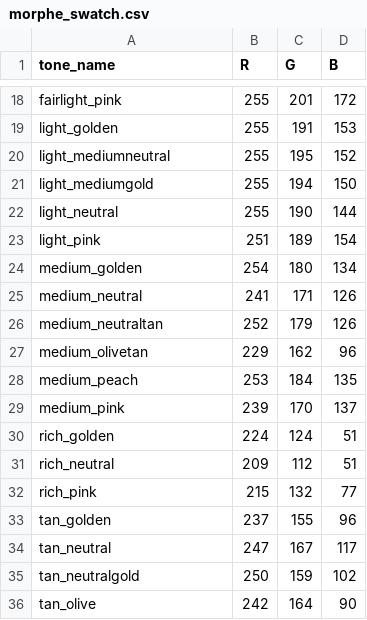
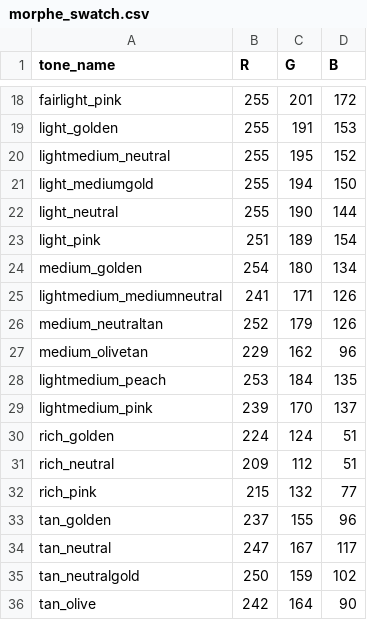
Before and after one commit to starryjay/Fairness-In-AI-Skintones, a CSV file: intermediate_files/morphe_swatch.csv, drawn as a sheet; only a part is shown, gaps mark what is left out.

```diff
--- a/intermediate_files/morphe_swatch.csv
+++ b/intermediate_files/morphe_swatch.csv
@@ -19,3 +19,3 @@ fairlight_pink,255,201,172
 light_golden,255,191,153
-light_mediumneutral,255,195,152
+lightmedium_neutral,255,195,152
 light_mediumgold,255,194,150
@@ -24,7 +24,7 @@ light_pink,251,189,154
 medium_golden,254,180,134
-medium_neutral,241,171,126
+lightmedium_mediumneutral,241,171,126
 medium_neutraltan,252,179,126
 medium_olivetan,229,162,96
-medium_peach,253,184,135
-medium_pink,239,170,137
+lightmedium_peach,253,184,135
+lightmedium_pink,239,170,137
 rich_golden,224,124,51
```
Also changed, not shown: intermediate_files/closest_images_fashion.csv, intermediate_files/closest_images_lfw.csv, 2 other files.
